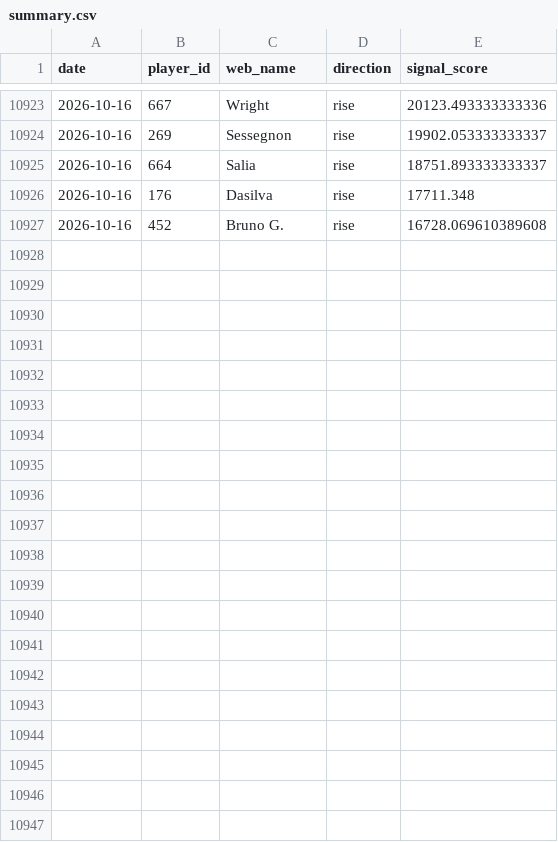
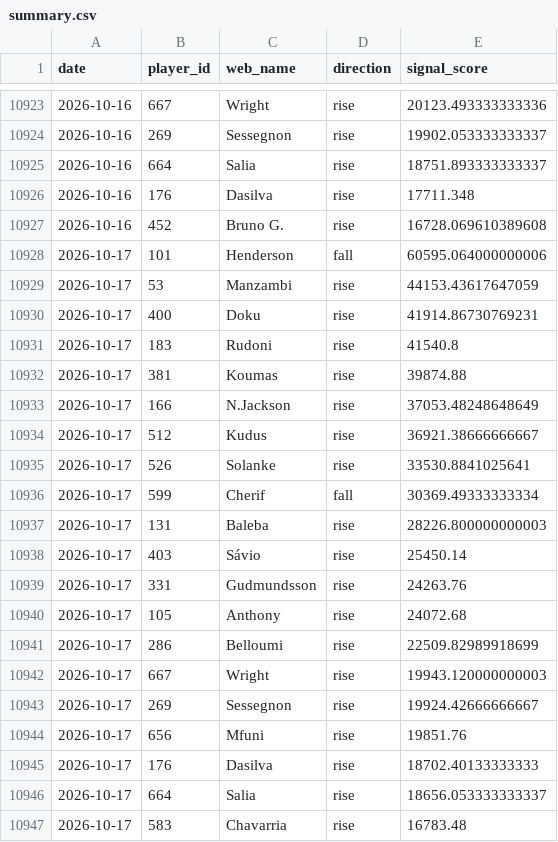
Before and after one commit to dauadaishaya9-lab/Fpl-price-predictor-, a CSV file: data/summary.csv, drawn as a sheet; only a part is shown, gaps mark what is left out; the diff names each change by its address in the sheet, - before the commit and + after, or states it on an @@ line.

```diff
--- a/data/summary.csv
+++ b/data/summary.csv
+row 10928: 2026-10-17 | 101 | Henderson | fall | 60595.064000000006
+row 10929: 2026-10-17 | 53 | Manzambi | rise | 44153.43617647059
+row 10930: 2026-10-17 | 400 | Doku | rise | 41914.86730769231
+row 10931: 2026-10-17 | 183 | Rudoni | rise | 41540.8
+row 10932: 2026-10-17 | 381 | Koumas | rise | 39874.88
+row 10933: 2026-10-17 | 166 | N.Jackson | rise | 37053.48248648649
+row 10934: 2026-10-17 | 512 | Kudus | rise | 36921.38666666667
+row 10935: 2026-10-17 | 526 | Solanke | rise | 33530.8841025641
+row 10936: 2026-10-17 | 599 | Cherif | fall | 30369.49333333334
+row 10937: 2026-10-17 | 131 | Baleba | rise | 28226.800000000003
+row 10938: 2026-10-17 | 403 | Sávio | rise | 25450.14
+row 10939: 2026-10-17 | 331 | Gudmundsson | rise | 24263.76
+row 10940: 2026-10-17 | 105 | Anthony | rise | 24072.68
+row 10941: 2026-10-17 | 286 | Belloumi | rise | 22509.82989918699
+row 10942: 2026-10-17 | 667 | Wright | rise | 19943.120000000003
+row 10943: 2026-10-17 | 269 | Sessegnon | rise | 19924.42666666667
+row 10944: 2026-10-17 | 656 | Mfuni | rise | 19851.76
+row 10945: 2026-10-17 | 176 | Dasilva | rise | 18702.40133333333
+row 10946: 2026-10-17 | 664 | Salia | rise | 18656.053333333337
+row 10947: 2026-10-17 | 583 | Chavarria | rise | 16783.48
```
Also changed, not shown: data/evaluation.csv, data/last_prices.csv, 5 other files.
